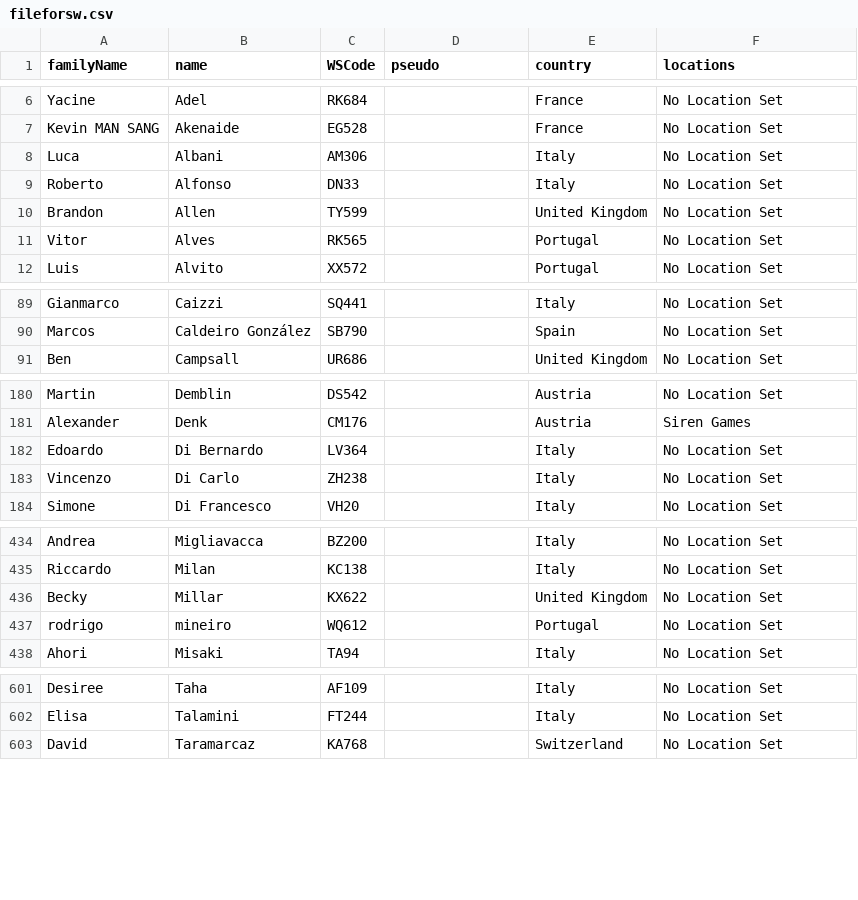
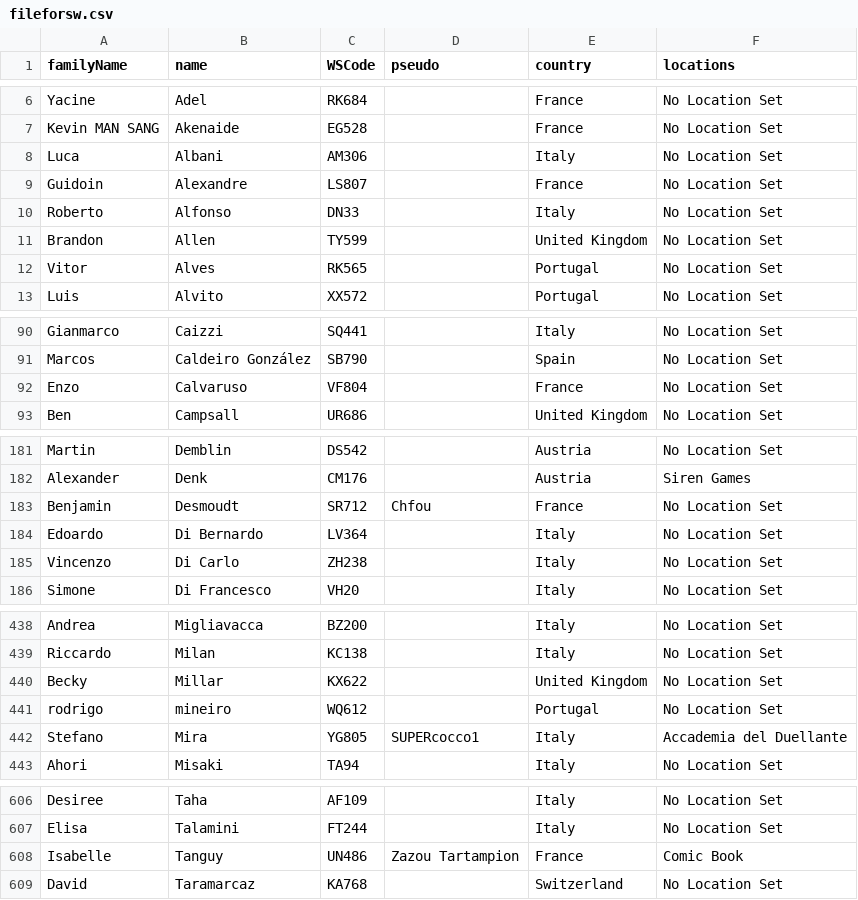
Before and after one commit to wsfrance/PairingSofware, a CSV file: src/data/playerDB/fileforsw.csv, drawn as a sheet; only a part is shown, gaps mark what is left out; the diff covers the shown part only.

```diff
--- a/src/data/playerDB/fileforsw.csv
+++ b/src/data/playerDB/fileforsw.csv
@@ -8,2 +8,3 @@ Yacine;Adel;RK684;;France;"No Location Set"
 Luca;Albani;AM306;;Italy;"No Location Set"
+Guidoin;Alexandre;LS807;;France;"No Location Set"
 Roberto;Alfonso;DN33;;Italy;"No Location Set"
@@ -90,2 +91,3 @@ Gianmarco;Caizzi;SQ441;;Italy;"No Location Set"
 Marcos;"Caldeiro González";SB790;;Spain;"No Location Set"
+Enzo;Calvaruso;VF804;;France;"No Location Set"
 Ben;Campsall;UR686;;"United Kingdom";"No Location Set"
@@ -181,2 +182,3 @@ Martin;Demblin;DS542;;Austria;"No Location Set"
 Alexander;Denk;CM176;;Austria;"Siren Games"
+Benjamin;Desmoudt;SR712;Chfou;France;"No Location Set"
 Edoardo;"Di Bernardo";LV364;;Italy;"No Location Set"
@@ -437,2 +441,3 @@ Becky;Millar;KX622;;"United Kingdom";"No Location Set"
 rodrigo;mineiro;WQ612;;Portugal;"No Location Set"
+Stefano;Mira;YG805;SUPERcocco1;Italy;"Accademia del Duellante"
 Ahori;Misaki;TA94;;Italy;"No Location Set"
@@ -602,2 +607,3 @@ Desiree;Taha;AF109;;Italy;"No Location Set"
 Elisa;Talamini;FT244;;Italy;"No Location Set"
+Isabelle;Tanguy;UN486;"Zazou Tartampion";France;"Comic Book"
 David;Taramarcaz;KA768;;Switzerland;"No Location Set"
```
Also changed, not shown: 2 added rows, 2 removed rows and 2 edited cells elsewhere in this file, 1 other file.
